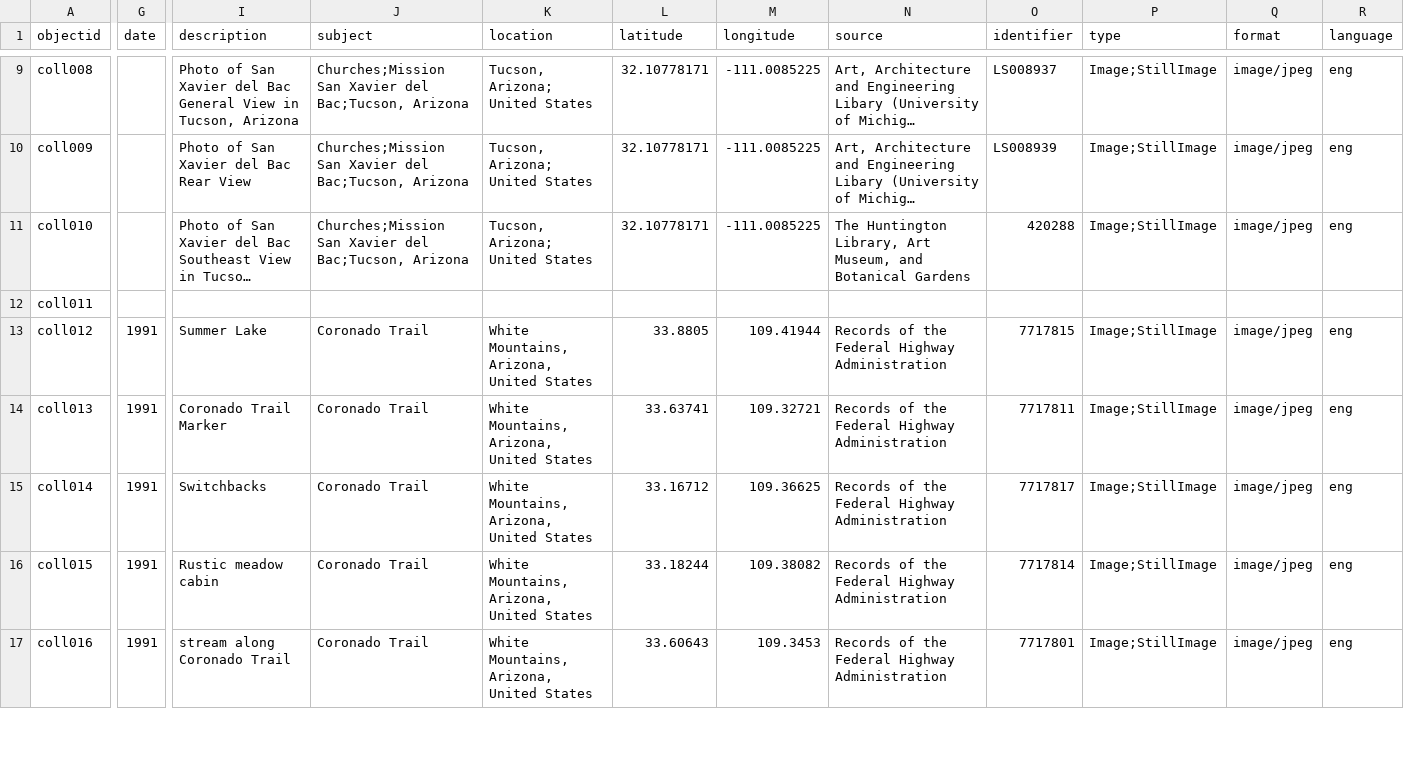
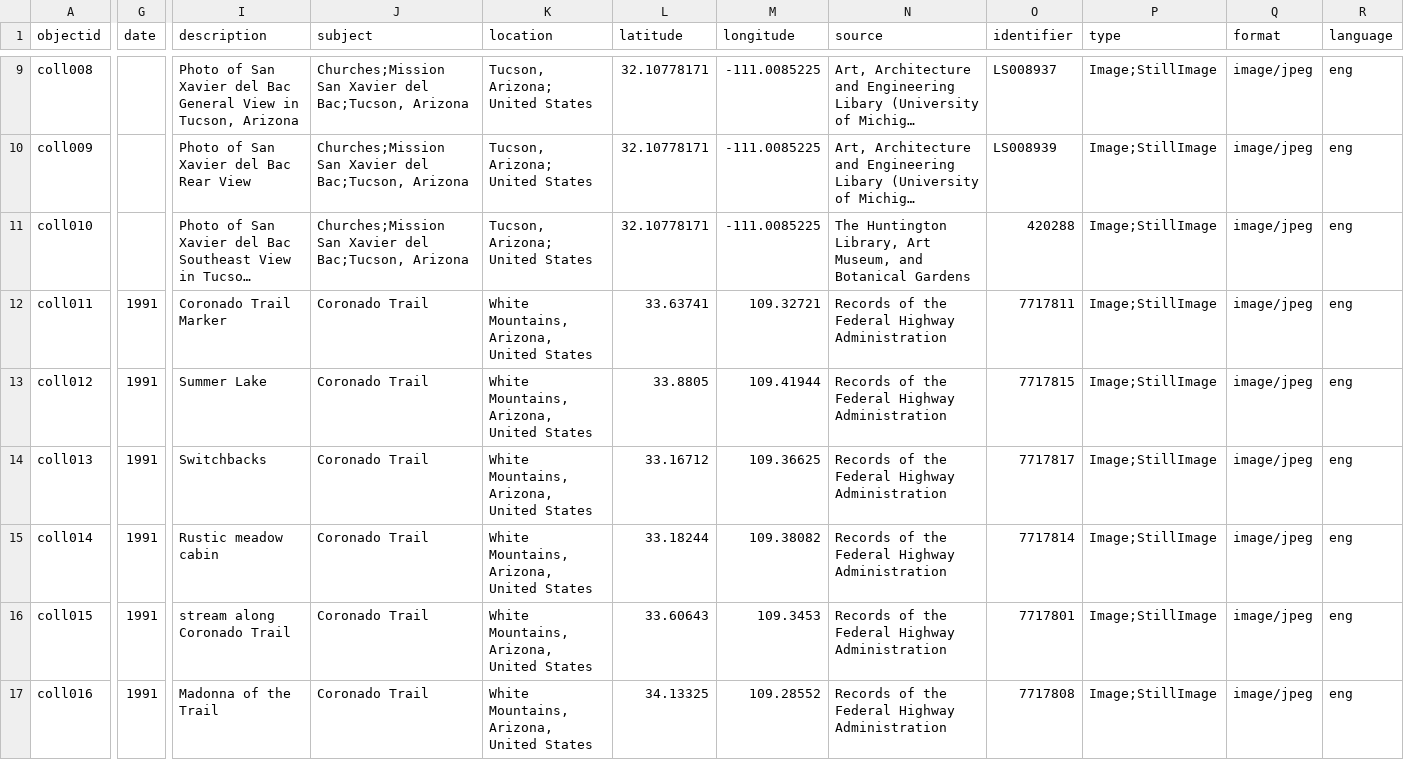
Before and after one commit to marosua/test-2, a CSV file: _data/metadatatest.csv, drawn as a sheet; only a part is shown, gaps mark what is left out; long unchanged cells end in …; the diff covers the shown part only; the diff names each change by its address in the sheet, - before the commit and + after, or states it on an @@ line.

Commit message:
Add files via upload

```diff
--- a/_data/metadatatest.csv
+++ b/_data/metadatatest.csv
-G12 (date): (empty)
+G12 (date): 1991
-I12 (description): (empty)
+I12 (description): Coronado Trail Marker
-J12 (subject): (empty)
+J12 (subject): Coronado Trail
-K12 (location): (empty)
+K12 (location): White Mountains, Arizona, United States
-L12 (latitude): (empty)
+L12 (latitude): 33.63741
-M12 (longitude): (empty)
+M12 (longitude): 109.32721
-N12 (source): (empty)
+N12 (source): Records of the Federal Highway Administration
-O12 (identifier): (empty)
+O12 (identifier): 7717811
-P12 (type): (empty)
+P12 (type): Image;StillImage
-Q12 (format): (empty)
+Q12 (format): image/jpeg
-R12 (language): (empty)
+R12 (language): eng
-I14 (description): Coronado Trail Marker
+I14 (description): Switchbacks
-L14 (latitude): 33.63741
+L14 (latitude): 33.16712
-M14 (longitude): 109.32721
+M14 (longitude): 109.36625
-O14 (identifier): 7717811
+O14 (identifier): 7717817
-I15 (description): Switchbacks
+I15 (description): Rustic meadow cabin
-L15 (latitude): 33.16712
+L15 (latitude): 33.18244
-M15 (longitude): 109.36625
+M15 (longitude): 109.38082
-O15 (identifier): 7717817
+O15 (identifier): 7717814
-I16 (description): Rustic meadow cabin
+I16 (description): stream along Coronado Trail
-L16 (latitude): 33.18244
+L16 (latitude): 33.60643
-M16 (longitude): 109.38082
+M16 (longitude): 109.3453
-O16 (identifier): 7717814
+O16 (identifier): 7717801
-I17 (description): stream along Coronado Trail
+I17 (description): Madonna of the Trail
-L17 (latitude): 33.60643
+L17 (latitude): 34.13325
-M17 (longitude): 109.3453
+M17 (longitude): 109.28552
-O17 (identifier): 7717801
+O17 (identifier): 7717808
```
Also changed, not shown: 11 edited cells elsewhere in this file.
